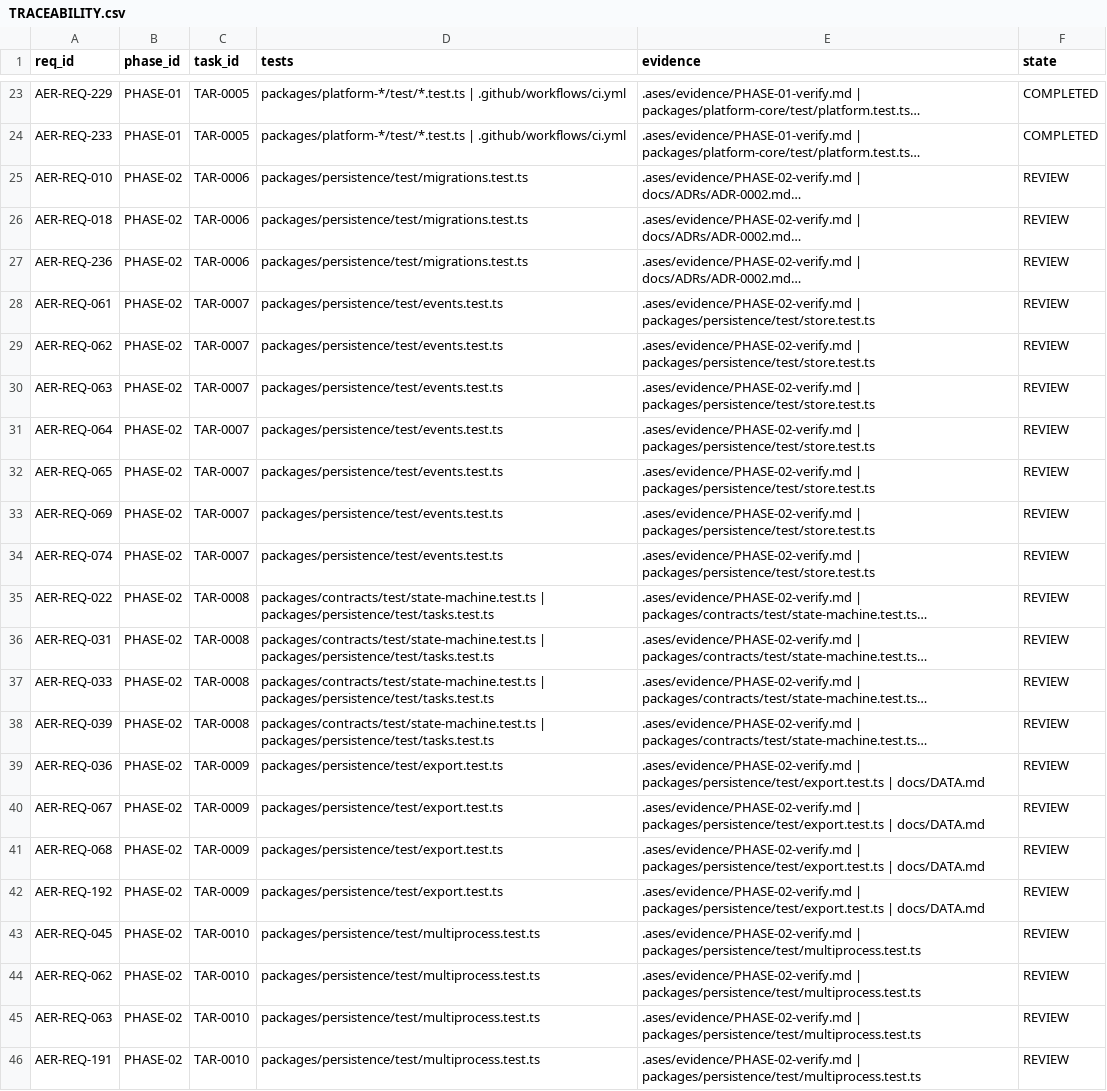
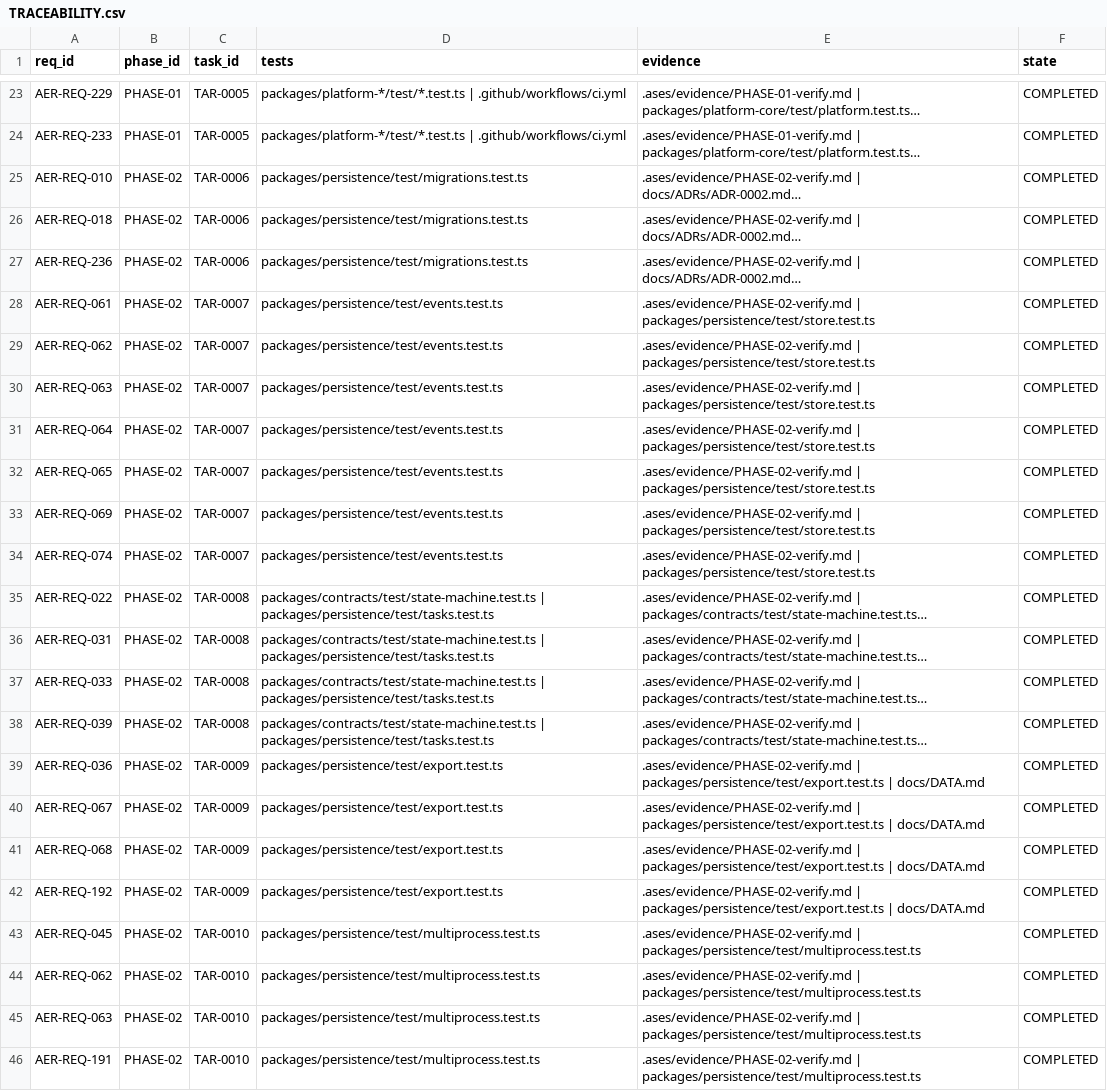
Before and after one commit to eureka42-ai/ases-cli, a CSV file: .ases/TRACEABILITY.csv, drawn as a sheet; only a part is shown, gaps mark what is left out; long unchanged cells end in …; the diff names each change by its address in the sheet, - before the commit and + after, or states it on an @@ line.

```diff
--- a/.ases/TRACEABILITY.csv
+++ b/.ases/TRACEABILITY.csv
-F25:F46 (state): REVIEW
+F25:F46 (state): COMPLETED
```
Also changed, not shown: 9 other files.
